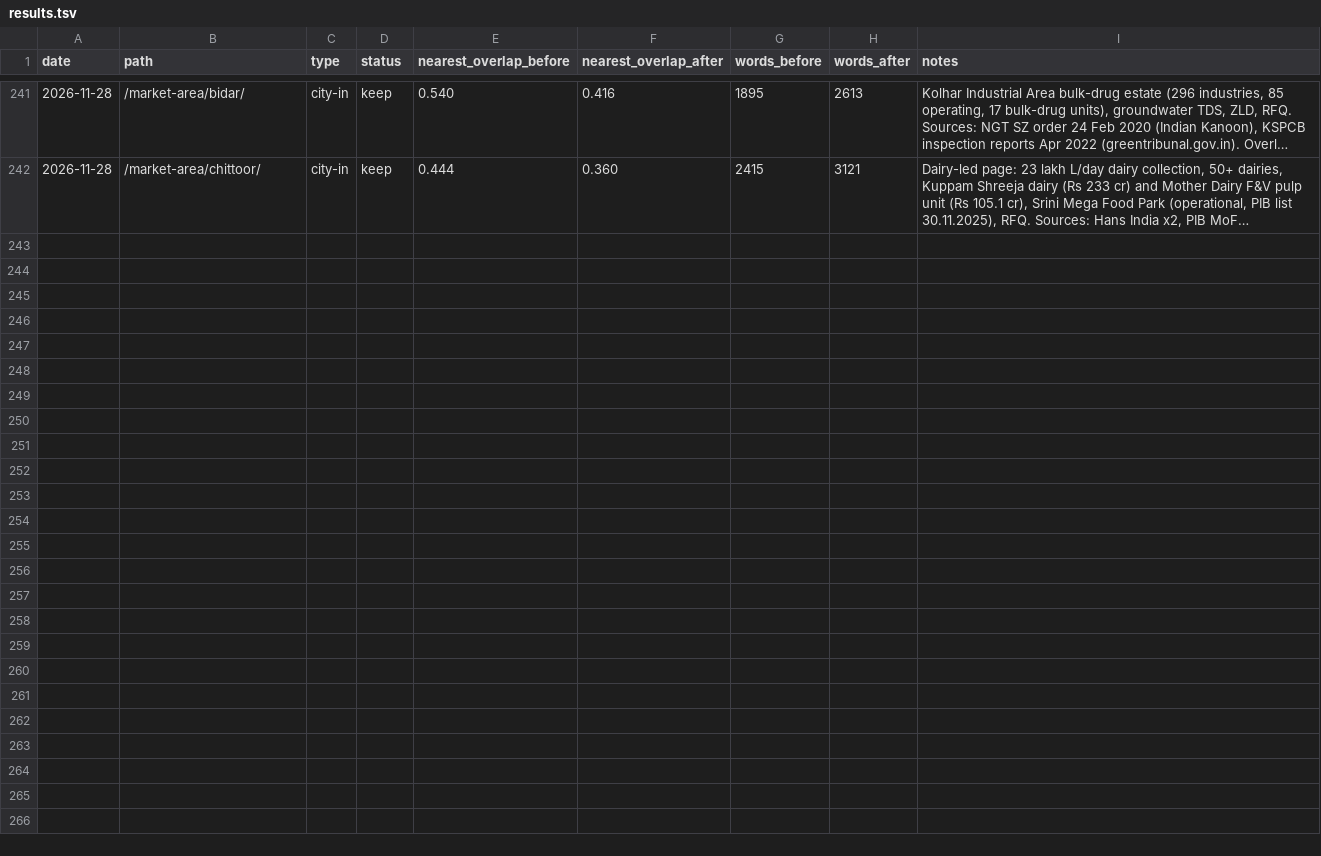
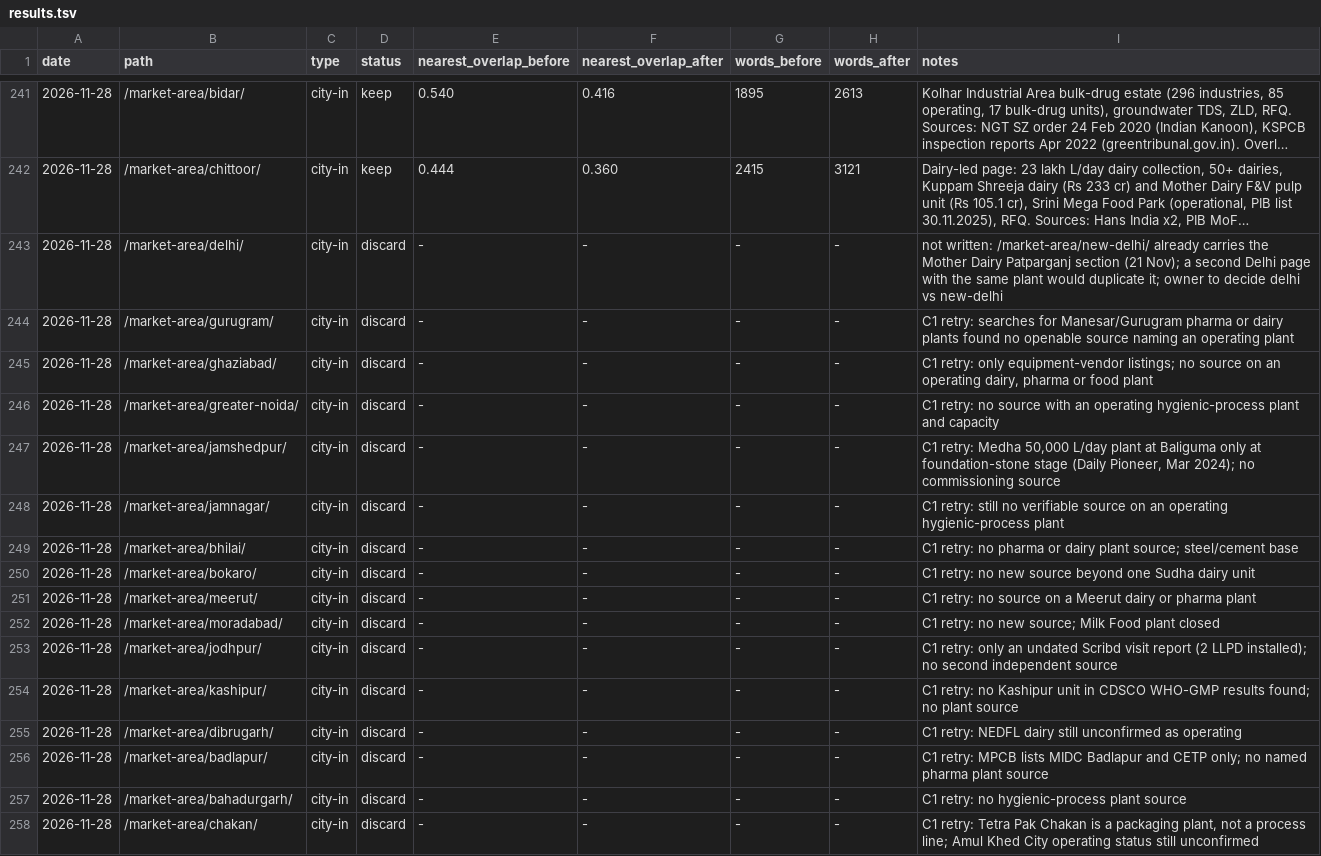
Before and after one commit to errorr990551-svg/sakshi-fr, a TSV file: seo-autoresearch/results.tsv, drawn as a sheet; only a part is shown, gaps mark what is left out; long unchanged cells end in …; the diff names each change by its address in the sheet, - before the commit and + after, or states it on an @@ line.

```diff
--- a/seo-autoresearch/results.tsv
+++ b/seo-autoresearch/results.tsv
+row 243: 2026-11-28 | /market-area/delhi/ | city-in | discard | - | - | - | - | not written: /market-area/new-delhi/ already carries the Mother Dairy Patparganj section (21 Nov); a second Delhi page with the same plant would duplicate it; owner to decide delhi vs new-delhi
+row 244: 2026-11-28 | /market-area/gurugram/ | city-in | discard | - | - | - | - | C1 retry: searches for Manesar/Gurugram pharma or dairy plants found no openable source naming an operating plant
+row 245: 2026-11-28 | /market-area/ghaziabad/ | city-in | discard | - | - | - | - | C1 retry: only equipment-vendor listings; no source on an operating dairy, pharma or food plant
+row 246: 2026-11-28 | /market-area/greater-noida/ | city-in | discard | - | - | - | - | C1 retry: no source with an operating hygienic-process plant and capacity
+row 247: 2026-11-28 | /market-area/jamshedpur/ | city-in | discard | - | - | - | - | C1 retry: Medha 50,000 L/day plant at Baliguma only at foundation-stone stage (Daily Pioneer, Mar 2024); no commissioning source
+row 248: 2026-11-28 | /market-area/jamnagar/ | city-in | discard | - | - | - | - | C1 retry: still no verifiable source on an operating hygienic-process plant
+row 249: 2026-11-28 | /market-area/bhilai/ | city-in | discard | - | - | - | - | C1 retry: no pharma or dairy plant source; steel/cement base
+row 250: 2026-11-28 | /market-area/bokaro/ | city-in | discard | - | - | - | - | C1 retry: no new source beyond one Sudha dairy unit
+row 251: 2026-11-28 | /market-area/meerut/ | city-in | discard | - | - | - | - | C1 retry: no source on a Meerut dairy or pharma plant
+row 252: 2026-11-28 | /market-area/moradabad/ | city-in | discard | - | - | - | - | C1 retry: no new source; Milk Food plant closed
+row 253: 2026-11-28 | /market-area/jodhpur/ | city-in | discard | - | - | - | - | C1 retry: only an undated Scribd visit report (2 LLPD installed); no second independent source
+row 254: 2026-11-28 | /market-area/kashipur/ | city-in | discard | - | - | - | - | C1 retry: no Kashipur unit in CDSCO WHO-GMP results found; no plant source
+row 255: 2026-11-28 | /market-area/dibrugarh/ | city-in | discard | - | - | - | - | C1 retry: NEDFL dairy still unconfirmed as operating
+row 256: 2026-11-28 | /market-area/badlapur/ | city-in | discard | - | - | - | - | C1 retry: MPCB lists MIDC Badlapur and CETP only; no named pharma plant source
+row 257: 2026-11-28 | /market-area/bahadurgarh/ | city-in | discard | - | - | - | - | C1 retry: no hygienic-process plant source
+row 258: 2026-11-28 | /market-area/chakan/ | city-in | discard | - | - | - | - | C1 retry: Tetra Pak Chakan is a packaging plant, not a process line; Amul Khed City operating status still unconfirmed
```
